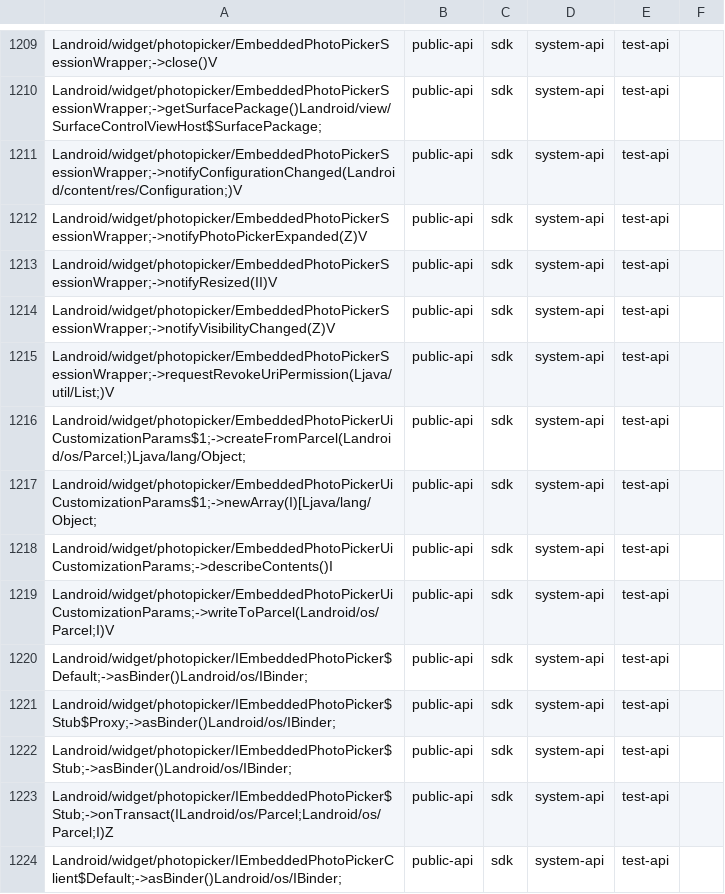
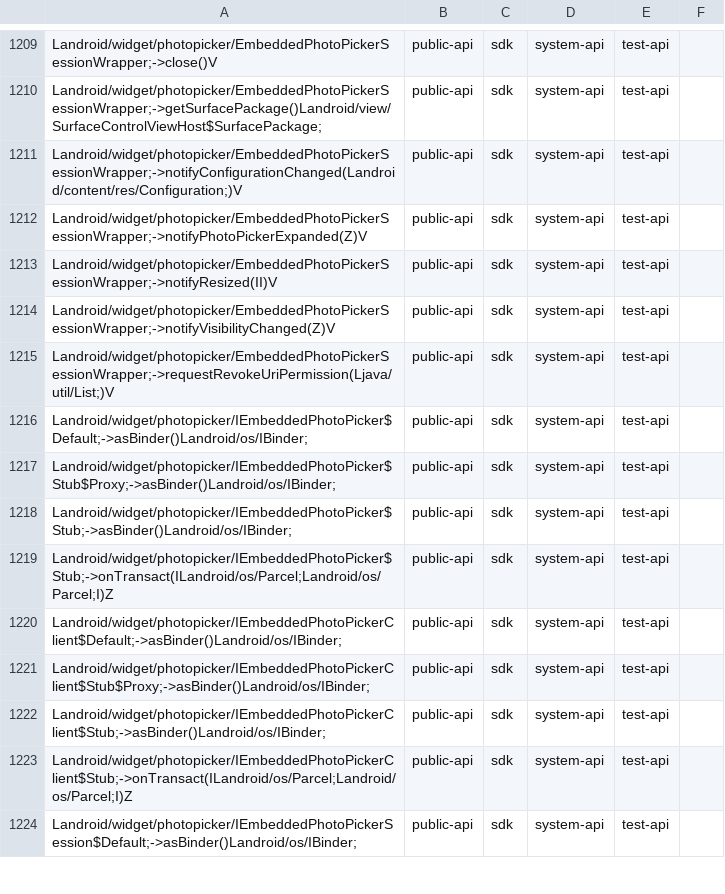
Before and after one commit to CodeLinaro-mirror/la_platform_prebuilts_module_sdk_MediaProvider, a CSV file: current/hiddenapi/filtered-flags.csv, drawn as a sheet; only a part is shown, gaps mark what is left out; the shorter side is filled out with more unchanged rows.

```diff
--- a/current/hiddenapi/filtered-flags.csv
+++ b/current/hiddenapi/filtered-flags.csv
@@ -1215,6 +1215,2 @@ Landroid/widget/photopicker/EmbeddedPhotoPickerSessionWrapper;->notifyVisibility
 Landroid/widget/photopicker/EmbeddedPhotoPickerSessionWrapper;->requestRevokeUriPermission(Ljava/util/List;)V,public-api,sdk,system-api,test-api
-Landroid/widget/photopicker/EmbeddedPhotoPickerUiCustomizationParams$1;->createFromParcel(Landroid/os/Parcel;)Ljava/lang/Object;,public-api,sdk,system-api,test-api
-Landroid/widget/photopicker/EmbeddedPhotoPickerUiCustomizationParams$1;->newArray(I)[Ljava/lang/Object;,public-api,sdk,system-api,test-api
-Landroid/widget/photopicker/EmbeddedPhotoPickerUiCustomizationParams;->describeContents()I,public-api,sdk,system-api,test-api
-Landroid/widget/photopicker/EmbeddedPhotoPickerUiCustomizationParams;->writeToParcel(Landroid/os/Parcel;I)V,public-api,sdk,system-api,test-api
 Landroid/widget/photopicker/IEmbeddedPhotoPicker$Default;->asBinder()Landroid/os/IBinder;,public-api,sdk,system-api,test-api
```
Also changed, not shown: current/hiddenapi/filtered-stub-flags.csv, current/hiddenapi/signature-patterns.csv, 25 other files.
